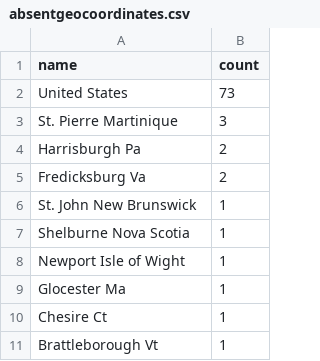
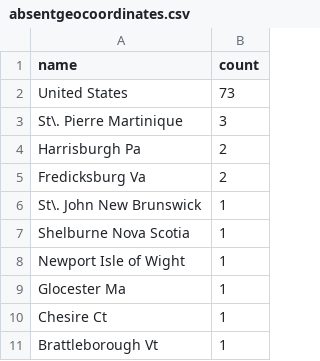
Before and after one commit to COMHIS/estc, a CSV file: inst/examples/output.tables/absentgeocoordinates.csv, drawn as a sheet.

```diff
--- a/inst/examples/output.tables/absentgeocoordinates.csv
+++ b/inst/examples/output.tables/absentgeocoordinates.csv
@@ -2,6 +2,6 @@ name	count
 United States	73
-St. Pierre Martinique	3
+St\. Pierre Martinique	3
 Harrisburgh Pa	2
 Fredicksburg Va	2
-St. John New Brunswick	1
+St\. John New Brunswick	1
 Shelburne Nova Scotia	1
```
Also changed, not shown: inst/examples/output.tables/dimension_conversions.csv, inst/examples/output.tables/discarded_place.csv, 29 other files.
